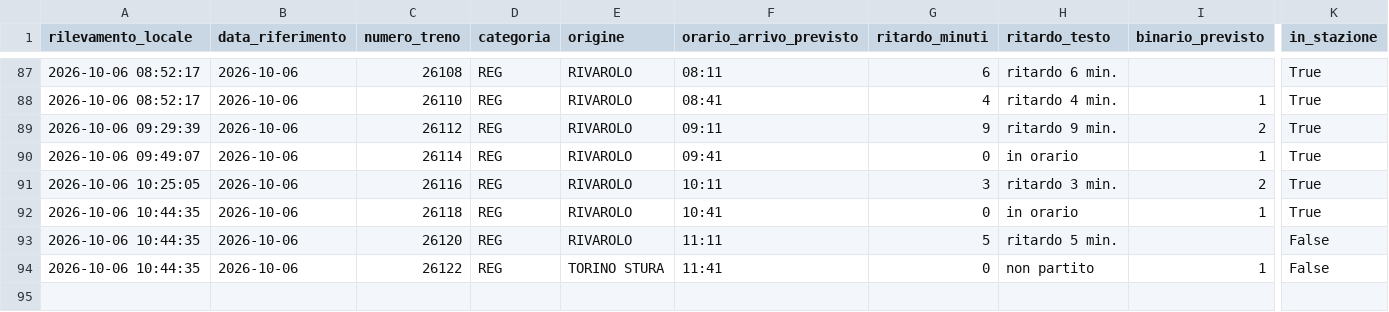
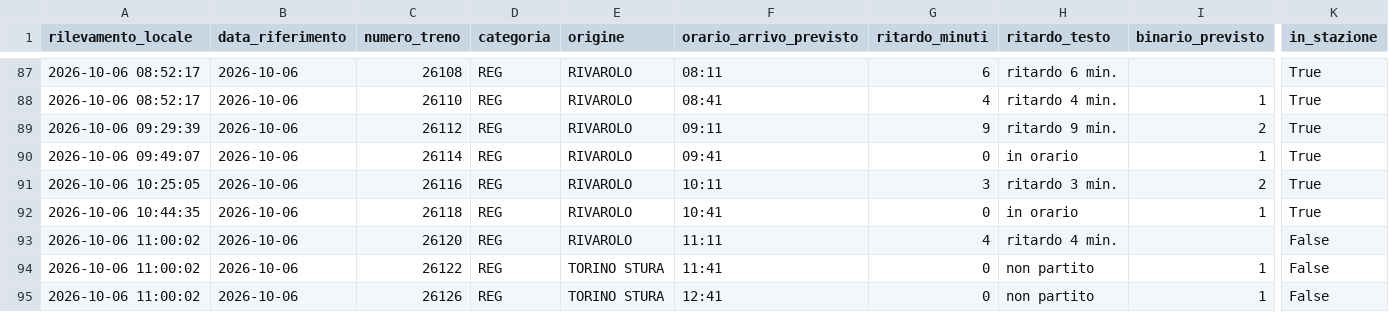
Before and after one commit to frapan2003-coder/Orari-arrivo-treni, a CSV file: data/raw_log.csv, drawn as a sheet; only a part is shown, gaps mark what is left out; rows hold the shown columns only; the diff names each change by its address in the sheet, - before the commit and + after, or states it on an @@ line.

```diff
--- a/data/raw_log.csv
+++ b/data/raw_log.csv
-A93:A94 (rilevamento_locale): 2026-10-06 10:44:35
+A93:A94 (rilevamento_locale): 2026-10-06 11:00:02
-G93 (ritardo_minuti): 5
+G93 (ritardo_minuti): 4
-H93 (ritardo_testo): ritardo 5 min.
+H93 (ritardo_testo): ritardo 4 min.
+row 95: 2026-10-06 11:00:02 | 2026-10-06 | 26126 | REG | TORINO STURA | 12:41 | 0 | non partito | 1 | False
```
